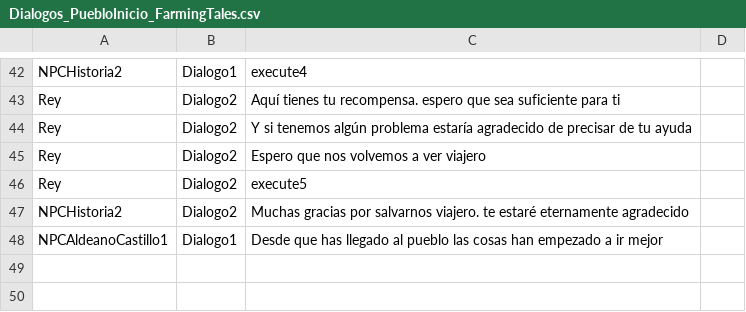
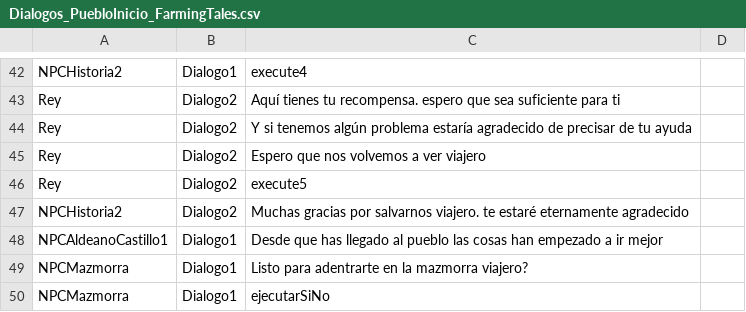
Before and after one commit to miguelmplpadilla/Farming_Tales, a CSV file: FarmingTales/Assets/Dialogos/Dialogos_PuebloInicio_FarmingTales.csv, drawn as a sheet; only a part is shown, gaps mark what is left out.

Commit message:
Mazmorra aleatoria, npc mazmorra aleatoria

```diff
--- a/FarmingTales/Assets/Dialogos/Dialogos_PuebloInicio_FarmingTales.csv
+++ b/FarmingTales/Assets/Dialogos/Dialogos_PuebloInicio_FarmingTales.csv
@@ -48 +48,3 @@ NPCHistoria2,Dialogo2,Muchas gracias por salvarnos viajero. te estaré eternamen
 NPCAldeanoCastillo1,Dialogo1,Desde que has llegado al pueblo las cosas han empezado a ir mejor,
+NPCMazmorra,Dialogo1,Listo para adentrarte en la mazmorra viajero?,
+NPCMazmorra,Dialogo1,ejecutarSiNo,
```
Also changed, not shown: 30 other files.
